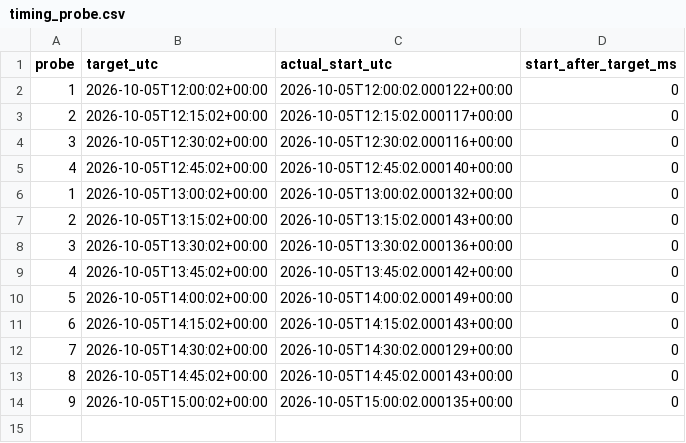
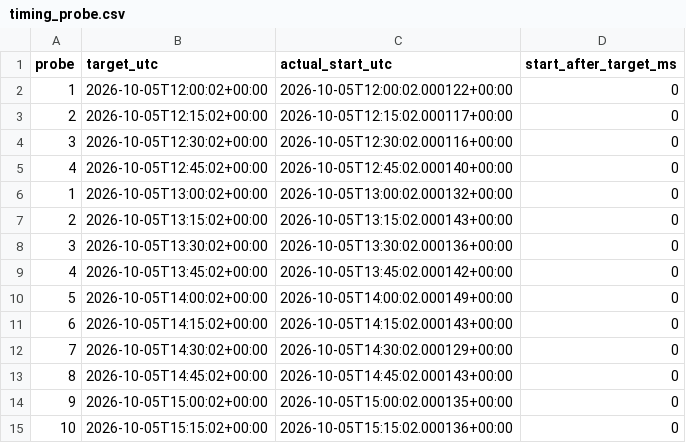
Before and after one commit to Photofiver/Stock-finder, a CSV file: blofin_live_scan_summary/timing_probe.csv, drawn as a sheet.

```diff
--- a/blofin_live_scan_summary/timing_probe.csv
+++ b/blofin_live_scan_summary/timing_probe.csv
@@ -14 +14,2 @@ probe,target_utc,actual_start_utc,start_after_target_ms
 9,2026-10-05T15:00:02+00:00,2026-10-05T15:00:02.000135+00:00,0
+10,2026-10-05T15:15:02+00:00,2026-10-05T15:15:02.000136+00:00,0
```
Also changed, not shown: 12 other files.
